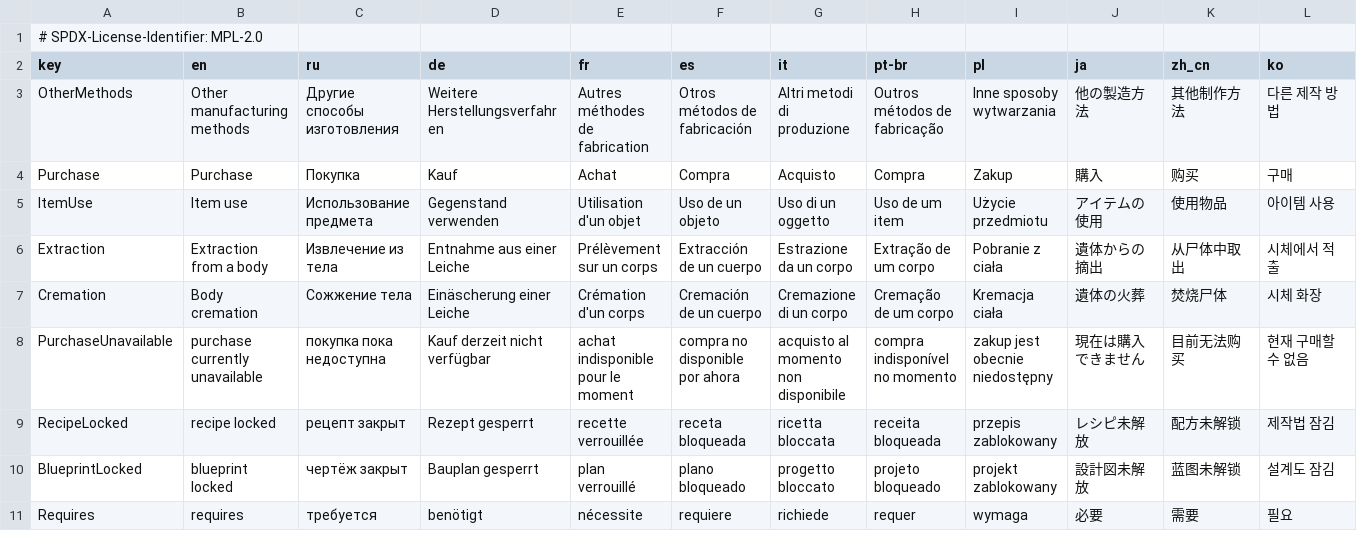
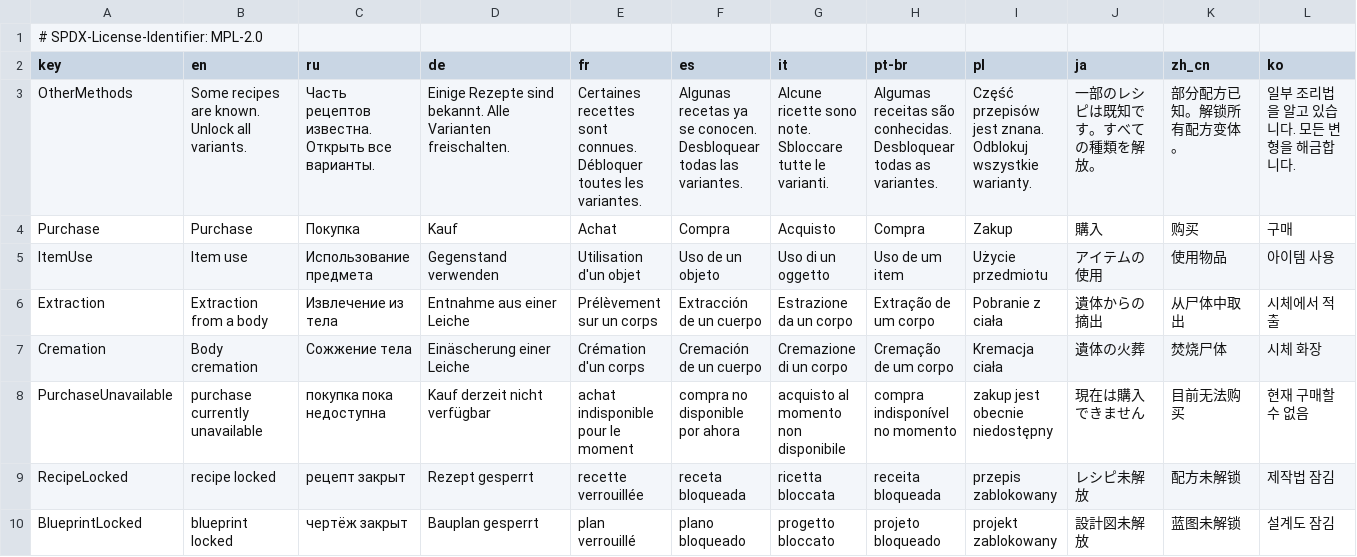
Before and after one commit to NikichMods/ResearchableAlchemyRecipes, a TSV file: research/StudyTableWorkProbe/Localization.tsv, drawn as a sheet; only a part is shown; the shorter side is filled out with more unchanged rows.

Commit message:
Adopt explicit partial-recipe state and full-variant research wording

```diff
--- a/research/StudyTableWorkProbe/Localization.tsv
+++ b/research/StudyTableWorkProbe/Localization.tsv
@@ -2,3 +2,3 @@
 key	en	ru	de	fr	es	it	pt-br	pl	ja	zh_cn	ko
-OtherMethods	Other manufacturing methods	Другие способы изготовления	Weitere Herstellungsverfahren	Autres méthodes de fabrication	Otros métodos de fabricación	Altri metodi di produzione	Outros métodos de fabricação	Inne sposoby wytwarzania	他の製造方法	其他制作方法	다른 제작 방법
+OtherMethods	Some recipes are known. Unlock all variants.	Часть рецептов известна. Открыть все варианты.	Einige Rezepte sind bekannt. Alle Varianten freischalten.	Certaines recettes sont connues. Débloquer toutes les variantes.	Algunas recetas ya se conocen. Desbloquear todas las variantes.	Alcune ricette sono note. Sbloccare tutte le varianti.	Algumas receitas são conhecidas. Desbloquear todas as variantes.	Część przepisów jest znana. Odblokuj wszystkie warianty.	一部のレシピは既知です。すべての種類を解放。	部分配方已知。解锁所有配方变体。	일부 조리법을 알고 있습니다. 모든 변형을 해금합니다.
 Purchase	Purchase	Покупка	Kauf	Achat	Compra	Acquisto	Compra	Zakup	購入	购买	구매
```
Also changed, not shown: 6 other files.
